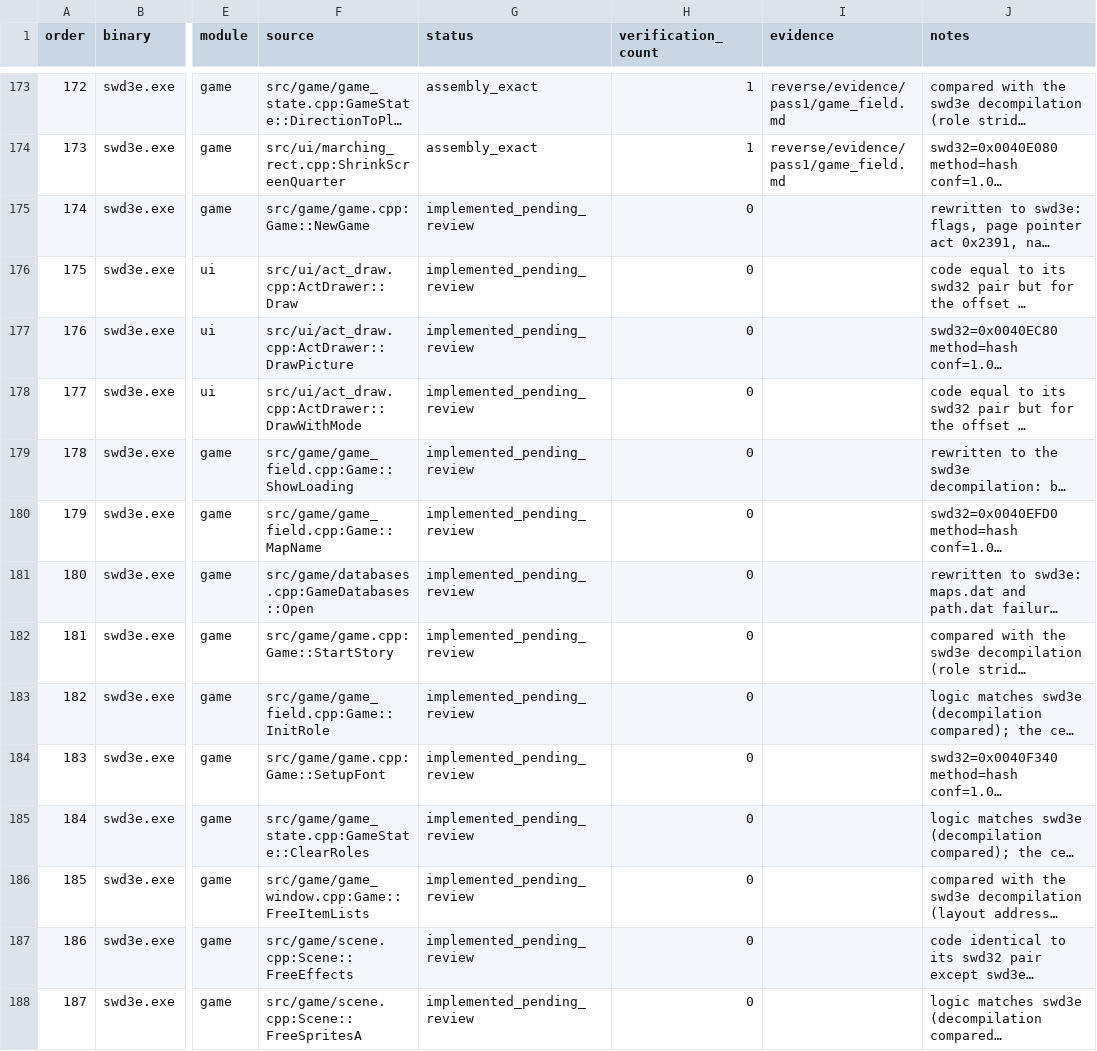
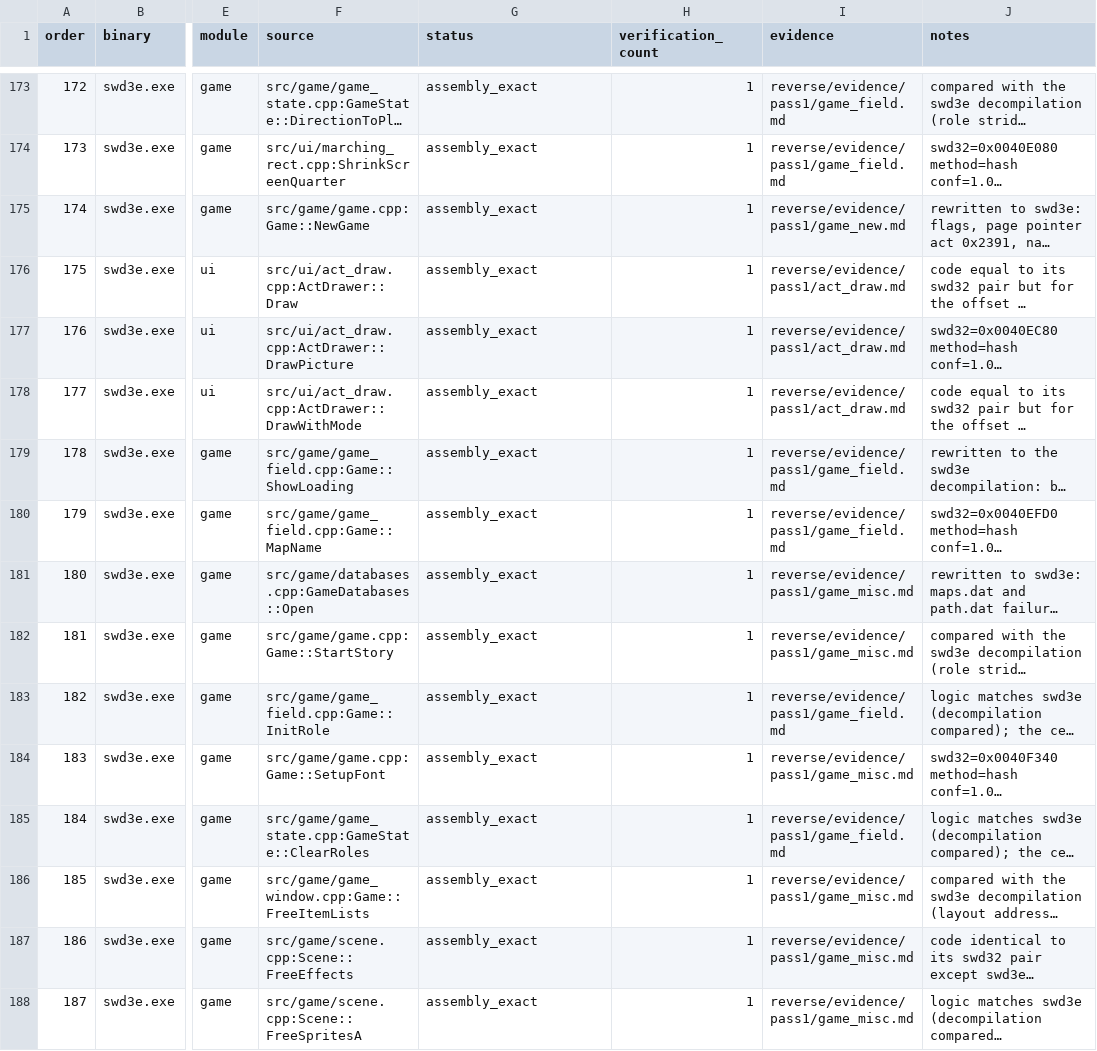
Before and after one commit to Ouroboros/OpenSWD3e, a TSV file: reverse/functions.tsv, drawn as a sheet; only a part is shown, gaps mark what is left out; long unchanged cells end in …; the diff covers the shown part only; the diff names each change by its address in the sheet, - before the commit and + after, or states it on an @@ line.

Commit message:
fix: 第一遍验证新游戏、载入画面、作弊对话框与地图行表等函数
1. 第174–217行（NewGame至ReadNamePlate）对照swd3e汇编通过，证据记入reverse/evidence/pass1/的game_new.md、act_draw.md、game_misc.md与game_field.md。
2. 作弊对话框编号栏不是数字时编号取WM_COMMAND（原程序保留参数槽的值），取不到磁盘剩余空间时返回0。
3. 偏差表补登空图片指针、ClearRoles与行表的越界、随行与字体等条目，更正对话框与光盘检查条目的地址和条件。
4. 只写不读的载入画面变量改名并注明，多处注释的swd32地址改为swd3e地址，0x80000003改为具名常量。

```diff
--- a/reverse/functions.tsv
+++ b/reverse/functions.tsv
-G175:G188 (status): implemented_pending_review
+G175:G188 (status): assembly_exact
-H175:H188 (verification_count): 0
+H175:H188 (verification_count): 1
-I175 (evidence): (empty)
+I175 (evidence): reverse/evidence/pass1/game_new.md
-I176:I178 (evidence): (empty)
+I176:I178 (evidence): reverse/evidence/pass1/act_draw.md
-I179:I180 (evidence): (empty)
+I179:I180 (evidence): reverse/evidence/pass1/game_field.md
-I181:I182 (evidence): (empty)
+I181:I182 (evidence): reverse/evidence/pass1/game_misc.md
-I183 (evidence): (empty)
+I183 (evidence): reverse/evidence/pass1/game_field.md
-I184 (evidence): (empty)
+I184 (evidence): reverse/evidence/pass1/game_misc.md
-I185 (evidence): (empty)
+I185 (evidence): reverse/evidence/pass1/game_field.md
-I186:I188 (evidence): (empty)
+I186:I188 (evidence): reverse/evidence/pass1/game_misc.md
```
Also changed, not shown: 90 edited cells elsewhere in this file, 15 other files.
